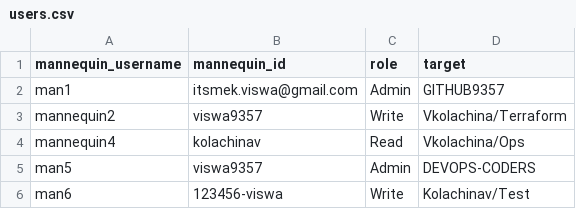
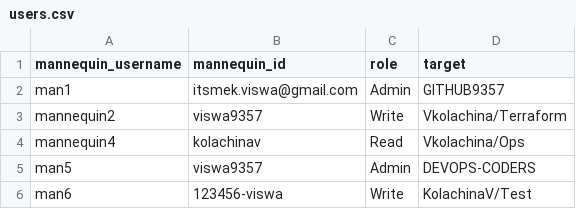
Before and after one commit to vkolachina/Mannequin, a CSV file: data/users.csv, drawn as a sheet.

```diff
--- a/data/users.csv
+++ b/data/users.csv
@@ -5,2 +5,2 @@ mannequin4,kolachinav,Read,Vkolachina/Ops
 man5,viswa9357,Admin,DEVOPS-CODERS
-man6,123456-viswa,Write,Kolachinav/Test
+man6,123456-viswa,Write,KolachinaV/Test
```
Also changed, not shown: 1 other file.
